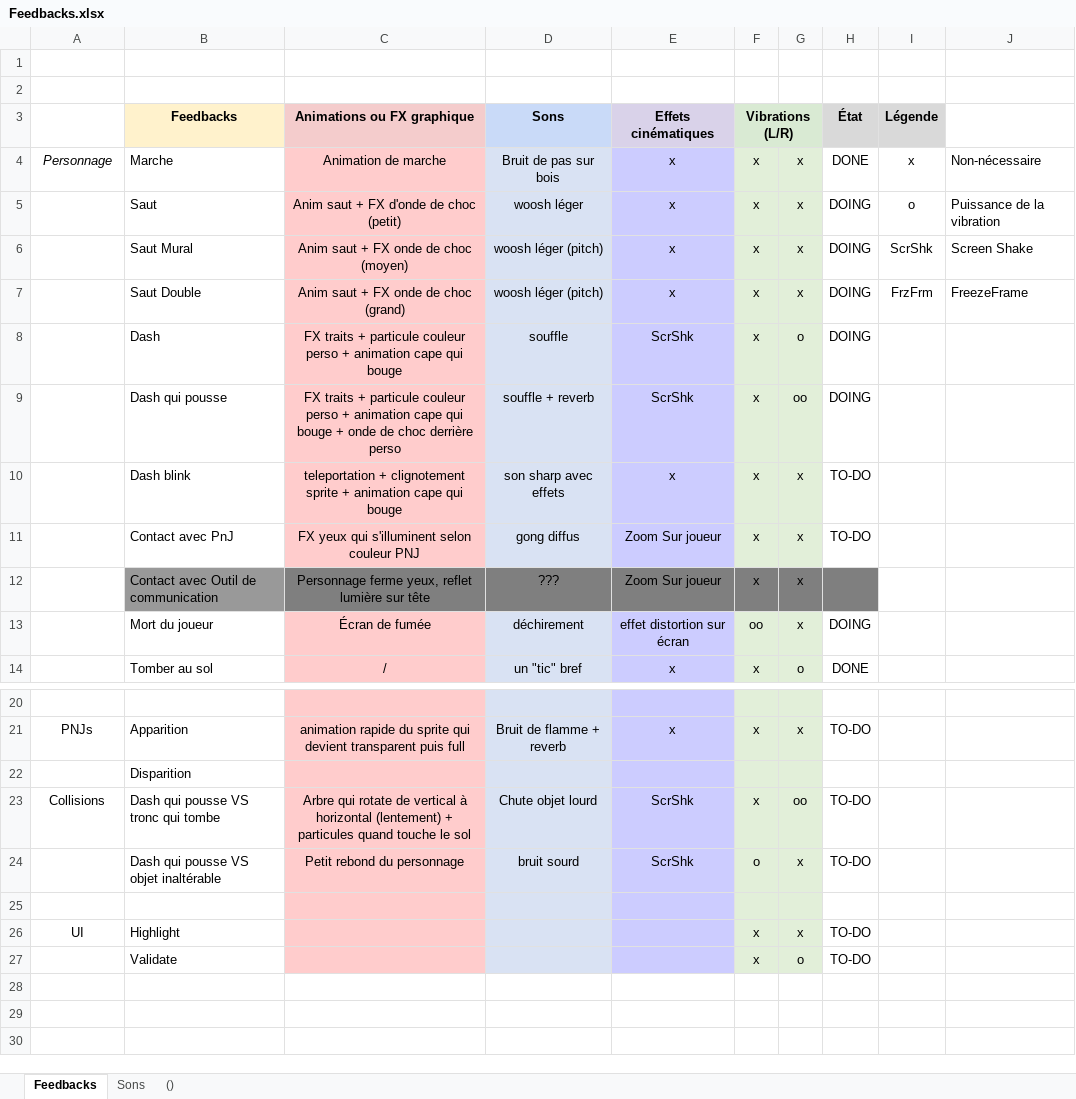
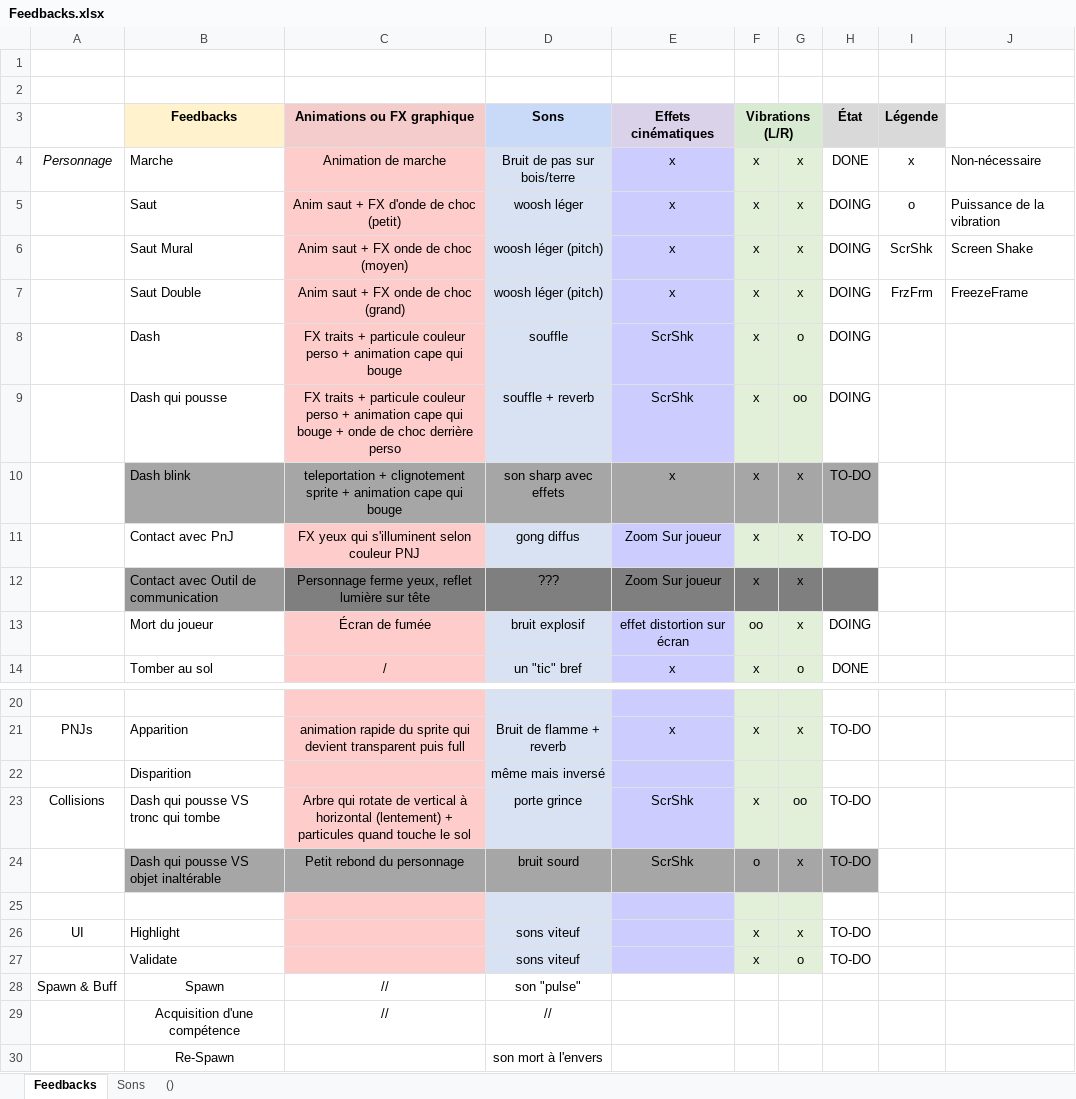
Before and after one commit to K1netic/Distance, an Excel workbook: Feedbacks.xlsx, sheet Feedbacks, drawn as a sheet; only a part is shown, gaps mark what is left out; values as stored, in another font and other column widths than the file's, no borders; conditional formats not drawn; the diff names each change by its address in the sheet, - before the commit and + after, or states it on an @@ line.

Commit message:
Update Listes Sons

```diff
--- a/Feedbacks.xlsx (sheet Feedbacks)
+++ b/Feedbacks.xlsx (sheet Feedbacks)
-D4 (Sons): Bruit de pas sur bois
+D4 (Sons): Bruit de pas sur bois/terre
-B10 fill: none
+B10 fill: #A6A6A6
-C10 fill: #FFCCCC
+C10 fill: #A6A6A6
-D10 fill: #D9E2F3
+D10 fill: #A6A6A6
-E10 fill: #CCCCFF
+E10 fill: #A6A6A6
-F10:G10 fill: #E2EFD9
+F10:G10 fill: #A6A6A6
-H10 fill: none
+H10 fill: #A6A6A6
-D13 (Sons): déchirement
+D13 (Sons): bruit explosif
-D22 (Sons): (empty)
+D22 (Sons): même mais inversé
-D23 (Sons): Chute objet lourd
+D23 (Sons): porte grince
-B24 fill: none
+B24 fill: #A6A6A6
-C24 fill: #FFCCCC
+C24 fill: #A6A6A6
-D24 fill: #D9E2F3
+D24 fill: #A6A6A6
-E24 fill: #CCCCFF
+E24 fill: #A6A6A6
-F24:G24 fill: #E2EFD9
+F24:G24 fill: #A6A6A6
-H24 fill: none
+H24 fill: #A6A6A6
-D26:D27 (Sons): (empty)
+D26:D27 (Sons): sons viteuf
+row 28: Spawn & Buff | Spawn | // | son "pulse"
+row 29:  | Acquisition d'une compétence | // | //
+row 30:  | Re-Spawn |  | son mort à l'envers
```
